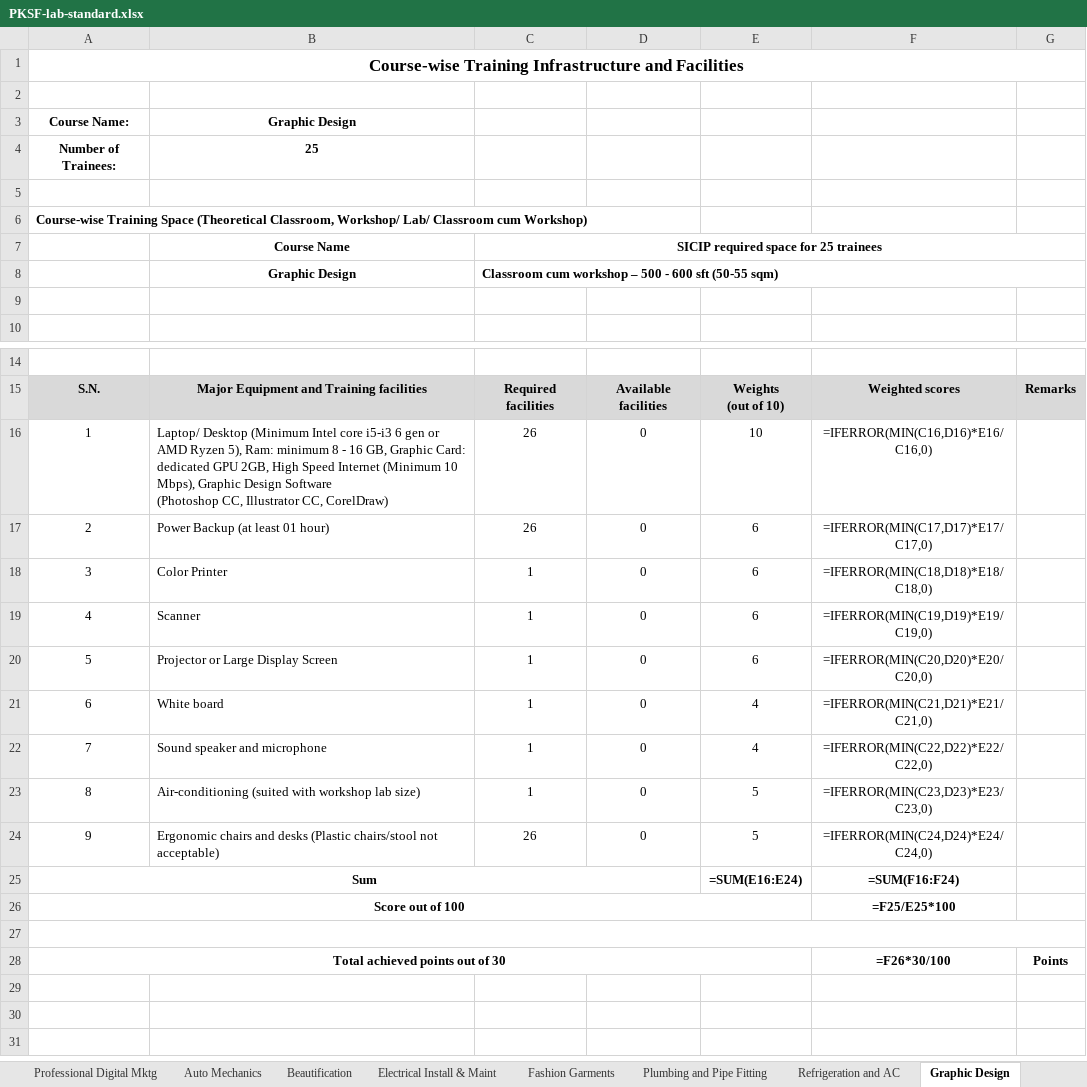
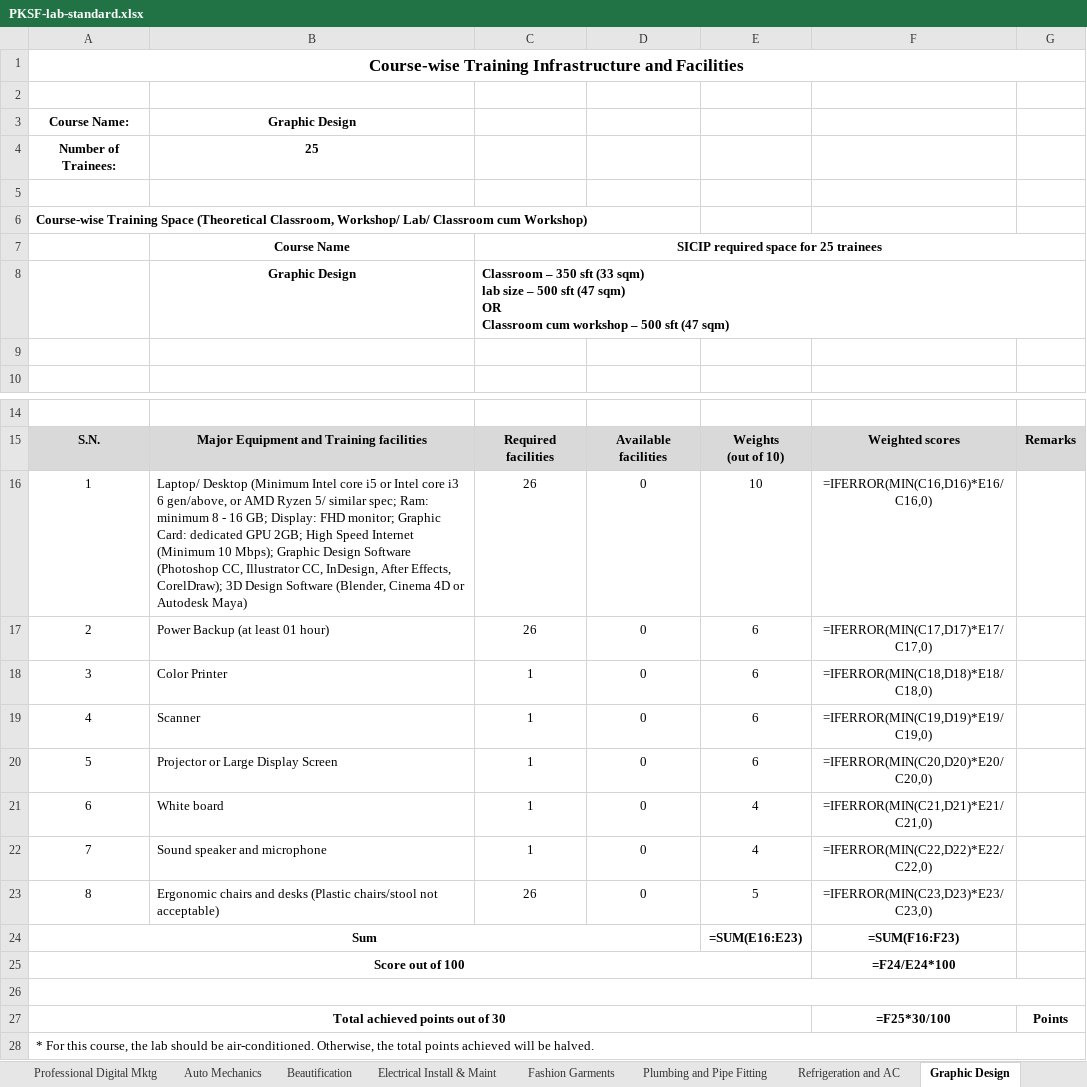
Before and after one commit to shourovrm/SICIP-standards, an Excel workbook: lab-standards/PKSF-lab-standard.xlsx, sheet Graphic Design, drawn as a sheet; only a part is shown, gaps mark what is left out; values as stored, in another font and other column widths than the file's, no borders; formulas without a stored value are shown as written; removed rows and columns are numbered as before the commit, all else as after; ↵ is a line break in a cell; the diff names each change by its address in the sheet, - before the commit and + after, or states it on an @@ line.

```diff
--- a/lab-standards/PKSF-lab-standard.xlsx (sheet Graphic Design)
+++ b/lab-standards/PKSF-lab-standard.xlsx (sheet Graphic Design)
-C8: Classroom cum workshop – 500 - 600 sft (50-55 sqm)
+C8: Classroom – 350 sft (33 sqm) ↵ lab size – 500 sft (47 sqm) ↵ OR ↵ Classroom cum workshop – 500 sft (47 sqm)
-B16: …Intel core i5-i3 6 gen or AMD Ryzen 5), Ram: minimum 8 - 16 GB, Graphic Card: dedicated GPU 2GB, High Speed Internet (Minimum 10 Mbps), Graphic Design Software ↵ (Photoshop CC, Illustrator CC, CorelDraw)
+B16: …Intel core i5 or Intel core i3 6 gen/above, or AMD Ryzen 5/ similar spec; Ram: minimum 8 - 16 GB; Display: FHD monitor; Graphic Card: dedicated GPU 2GB; High Speed Internet (Minimum 10 Mbps); Graphic Design Software ↵ (Photoshop CC, Illustrator CC, InDesign, After Effects, CorelDraw); 3D Design Software (Blender, Cinema 4D or Autodesk Maya)
-B23: Air-conditioning (suited with workshop lab size)
+B23: Ergonomic chairs and desks (Plastic chairs/stool not acceptable)
-C23: 1
+C23: 26
-row 24: 9 | Ergonomic chairs and desks (Plastic chairs/stool not acceptable) | 26 | 0 | 5 | =IFERROR(MIN(C24,D24)*E24/C24,0)
-E24: =SUM(E16:E24)
+E24: =SUM(E16:E23)
-F24: =SUM(F16:F24)
+F24: =SUM(F16:F23)
-F25: =F25/E25*100
+F25: =F24/E24*100
-F27: =F26*30/100
+F27: =F25*30/100
+row 28: * For this course, the lab should be air-conditioned. Otherwise, the total points achieved will be halved.
```
Also changed, not shown: sheet IT Freelancing, sheet Professional Digital Mktg, other sheet tabs, data/xlsx/bwcci--digital-marketing-freelancing-and-entrepreneurship-development.xlsx, data/xlsx/weab--digital-marketing-it-freelancing-and-entrepreneurship-development.xlsx, 19 other files.
